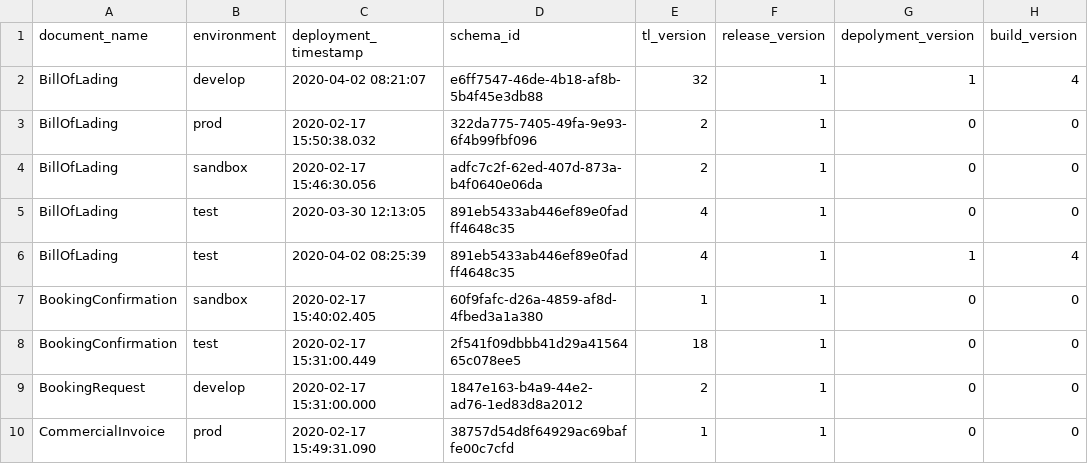
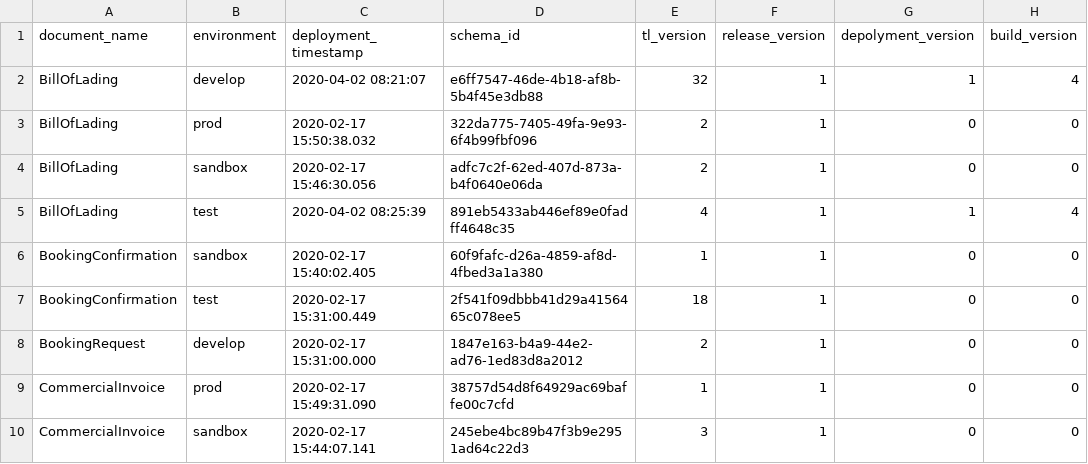
Before and after one commit to Eman-Github/Document-Schema-Deployment, a CSV file: document_schema_data.csv, drawn as a sheet; only a part is shown; the shorter side is filled out with more unchanged rows.

Commit message:
Update document_schema_data.csv

```diff
--- a/document_schema_data.csv
+++ b/document_schema_data.csv
@@ -4,3 +4,2 @@ BillOfLading,prod,2020-02-17 15:50:38.032,322da775-7405-49fa-9e93-6f4b99fbf096,2
 BillOfLading,sandbox,2020-02-17 15:46:30.056,adfc7c2f-62ed-407d-873a-b4f0640e06da,2,1,0,0
-BillOfLading,test,2020-03-30 12:13:05,891eb5433ab446ef89e0fadff4648c35,4,1,0,0
 BillOfLading,test,2020-04-02 08:25:39,891eb5433ab446ef89e0fadff4648c35,4,1,1,4
```
